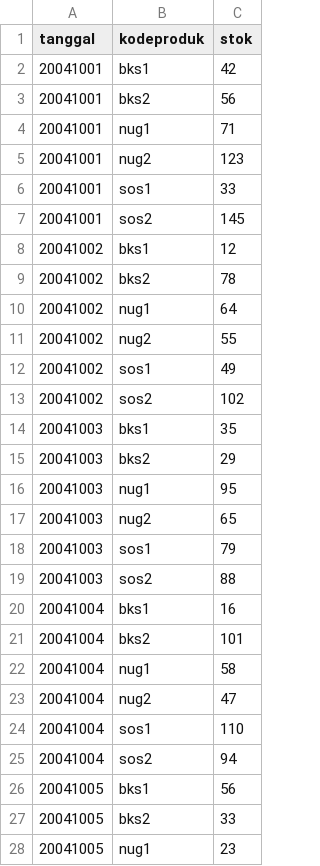
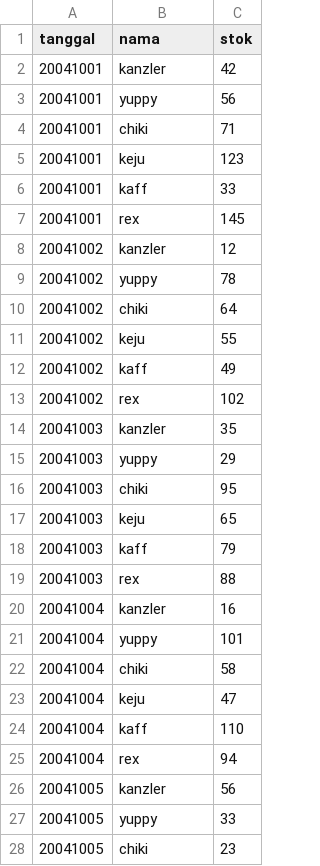
Before and after one commit to rayyan-210/SIMAPROfixbangetnih, a CSV file: tes.csv, drawn as a sheet; only a part is shown; the diff covers the shown part only.

```diff
--- a/tes.csv
+++ b/tes.csv
@@ -1,28 +1,28 @@
-tanggal,kodeproduk,stok
-20041001,bks1,42
-20041001,bks2,56
-20041001,nug1,71
-20041001,nug2,123
-20041001,sos1,33
-20041001,sos2,145
-20041002,bks1,12
-20041002,bks2,78
-20041002,nug1,64
-20041002,nug2,55
-20041002,sos1,49
-20041002,sos2,102
-20041003,bks1,35
-20041003,bks2,29
-20041003,nug1,95
-20041003,nug2,65
-20041003,sos1,79
-20041003,sos2,88
-20041004,bks1,16
-20041004,bks2,101
-20041004,nug1,58
-20041004,nug2,47
-20041004,sos1,110
-20041004,sos2,94
-20041005,bks1,56
-20041005,bks2,33
-20041005,nug1,23
+tanggal,nama,stok
+20041001,kanzler,42
+20041001,yuppy,56
+20041001,chiki,71
+20041001,keju,123
+20041001,kaff,33
+20041001,rex,145
+20041002,kanzler,12
+20041002,yuppy,78
+20041002,chiki,64
+20041002,keju,55
+20041002,kaff,49
+20041002,rex,102
+20041003,kanzler,35
+20041003,yuppy,29
+20041003,chiki,95
+20041003,keju,65
+20041003,kaff,79
+20041003,rex,88
+20041004,kanzler,16
+20041004,yuppy,101
+20041004,chiki,58
+20041004,keju,47
+20041004,kaff,110
+20041004,rex,94
+20041005,kanzler,56
+20041005,yuppy,33
+20041005,chiki,23
```
Also changed, not shown: 93 edited cells elsewhere in this file, penjualan.csv, 47 other files.
